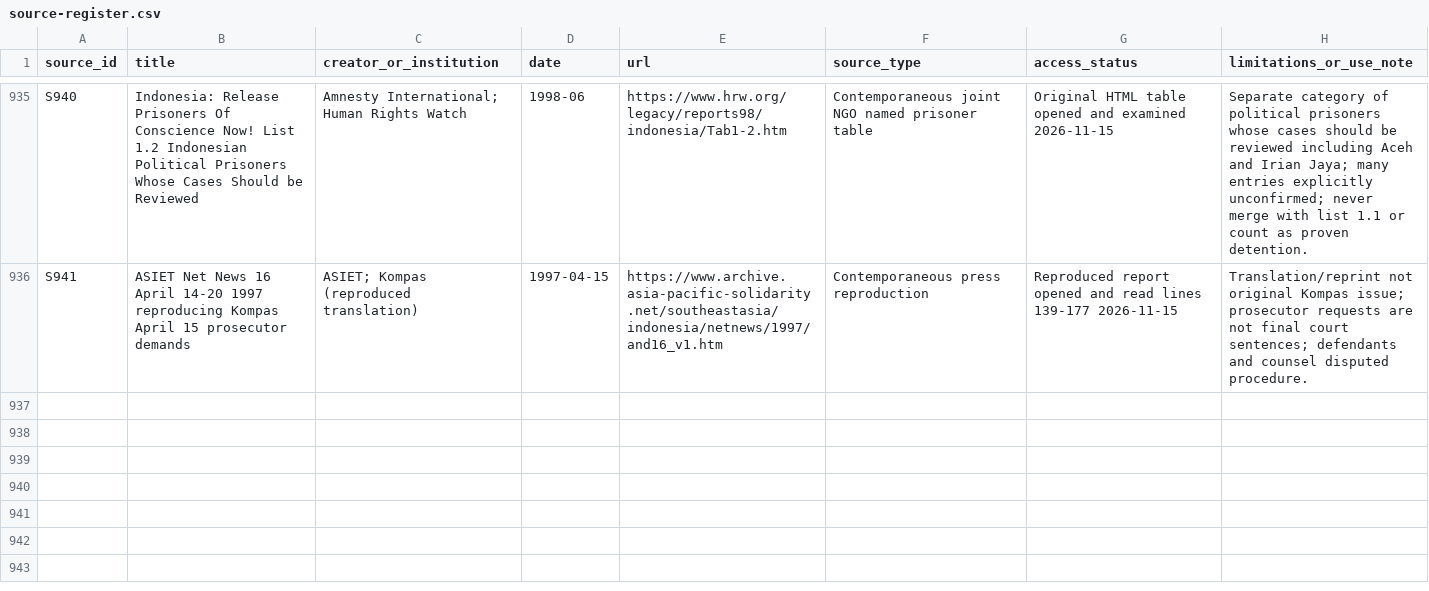
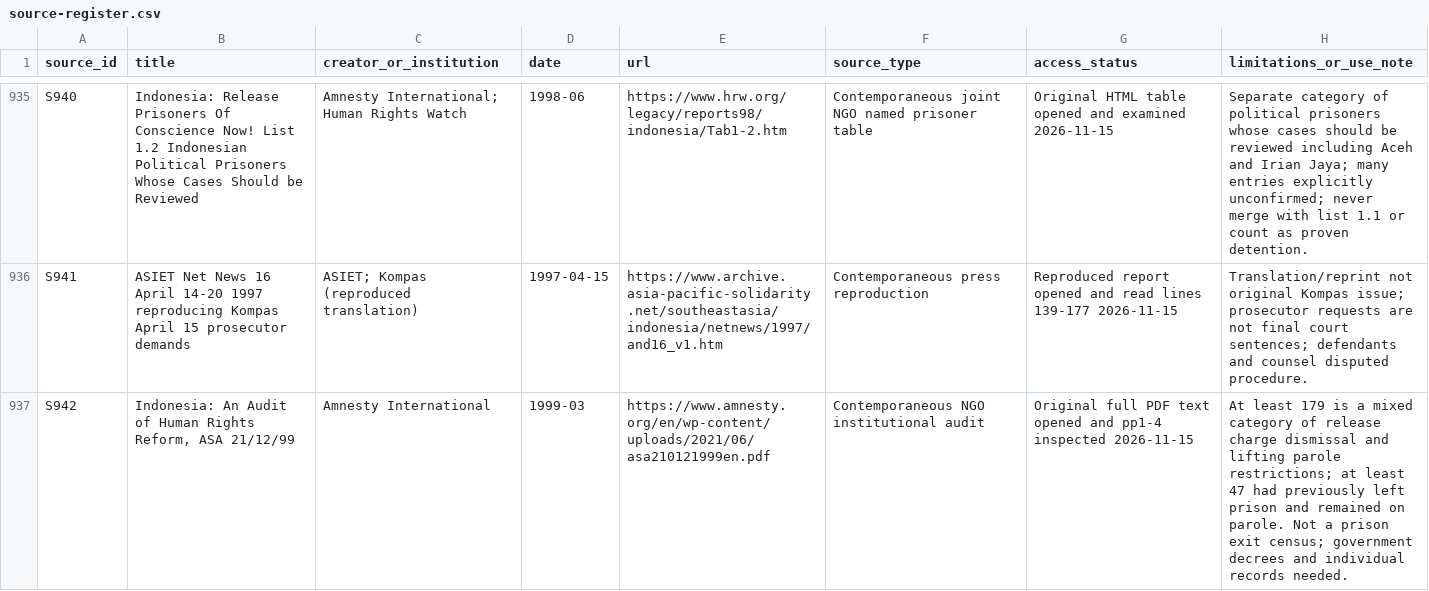
Before and after one commit to ch3758134-prog/aca, a CSV file: research/indonesia-1965/archive/records/source-register.csv, drawn as a sheet; only a part is shown, gaps mark what is left out; the diff names each change by its address in the sheet, - before the commit and + after, or states it on an @@ line.

Commit message:
research(indonesia): verify 1923 railway leads and 1999 prisoner accounting

```diff
--- a/research/indonesia-1965/archive/records/source-register.csv
+++ b/research/indonesia-1965/archive/records/source-register.csv
+row 937: S942 | Indonesia: An Audit of Human Rights Reform, ASA 21/12/99 | Amnesty International | 1999-03 | https://www.amnesty.org/en/wp-content/uploads/2021/06/asa210121999en.pdf | Contemporaneous NGO institutional audit | Original full PDF text opened and pp1-4 inspected 2026-11-15 | At least 179 is a mixed category of release charge dismissal and lifting parole restrictions; at least 47 had previously left prison and remained on parole. Not a prison exit census; government decrees and individual records needed.
```
